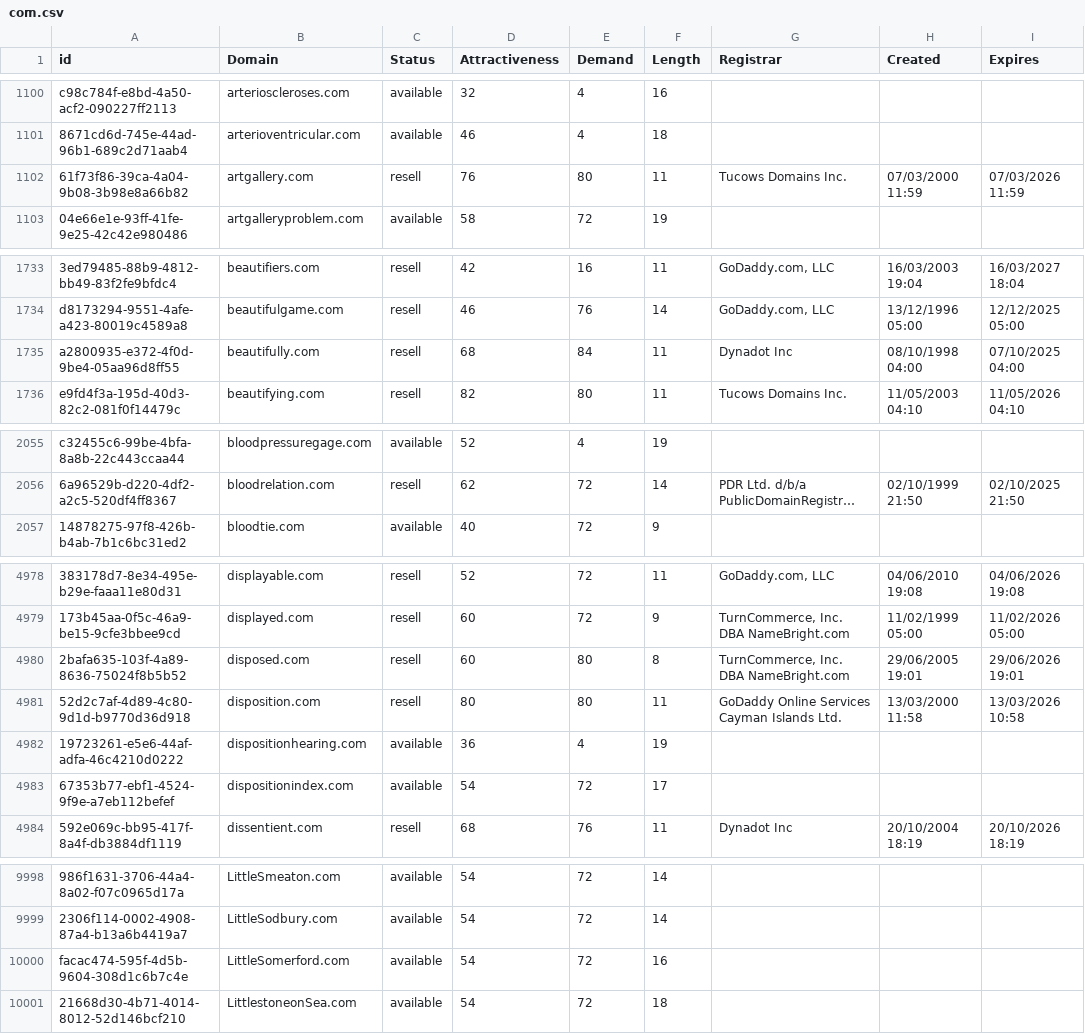
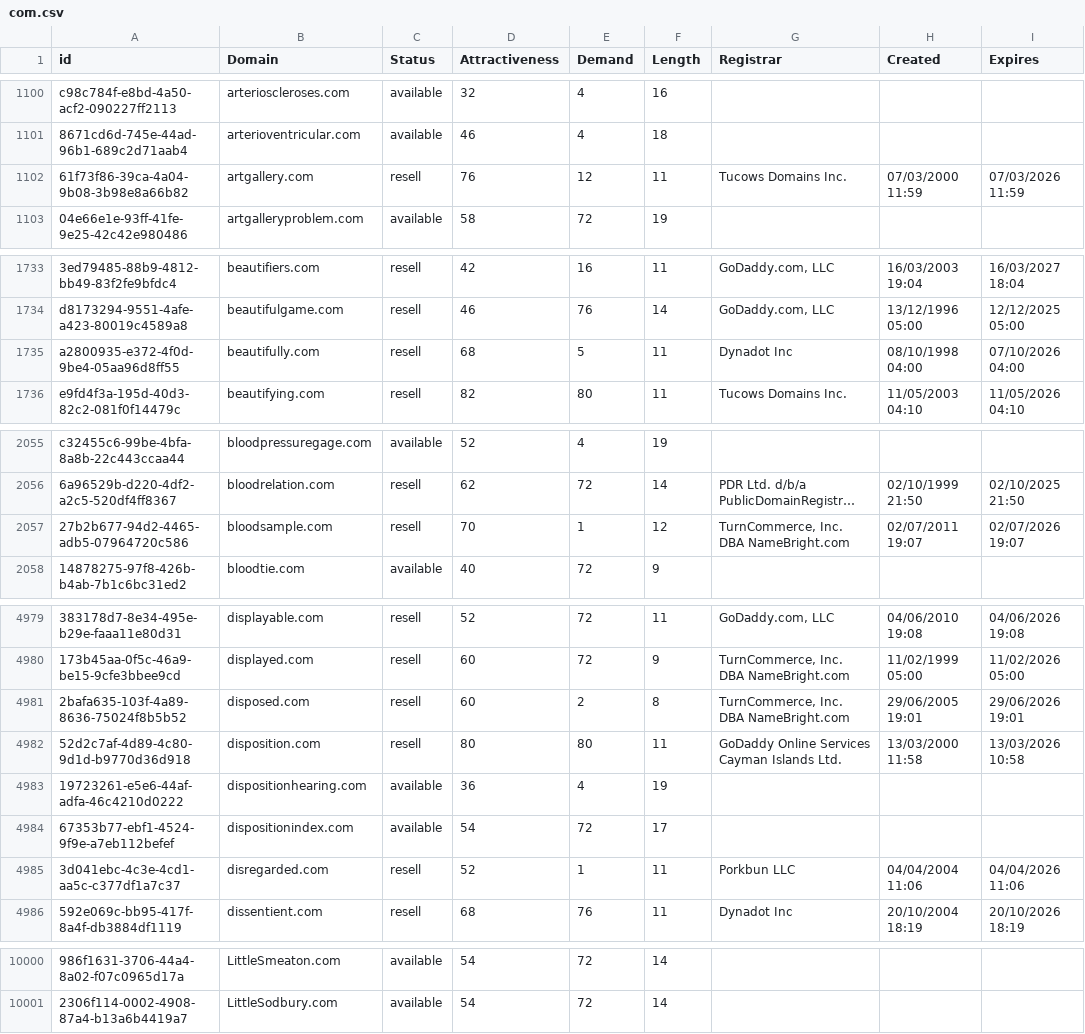
Before and after one commit to UniqueDomains/com-oneword-domains, a CSV file: com.csv, drawn as a sheet; only a part is shown, gaps mark what is left out; long unchanged cells end in …; removed rows and columns are numbered as before the commit, all else as after; the diff covers the shown part only; the diff names each change by its address in the sheet, - before the commit and + after, or states it on an @@ line.

Commit message:
Domains update

```diff
--- a/com.csv
+++ b/com.csv
-E1102 (Demand): 80
+E1102 (Demand): 12
-E1735 (Demand): 84
+E1735 (Demand): 5
-I1735 (Expires): 07/10/2025 04:00
+I1735 (Expires): 07/10/2026 04:00
+row 2057: 27b2b677-94d2-4465-adb5-07964720c586 | bloodsample.com | resell | 70 | 1 | 12 | TurnCommerce, Inc. DBA NameBright.com | 02/07/2011 19:07 | 02/07/2026 19:07
-E4981 (Demand): 80
+E4981 (Demand): 2
+row 4985: 3d041ebc-4c3e-4cd1-aa5c-c377df1a7c37 | disregarded.com | resell | 52 | 1 | 11 | Porkbun LLC | 04/04/2004 11:06 | 04/04/2026 11:06
-row 10000: facac474-595f-4d5b-9604-308d1c6b7c4e | LittleSomerford.com | available | 54 | 72 | 16
-row 10001: 21668d30-4b71-4014-8012-52d146bcf210 | LittlestoneonSea.com | available | 54 | 72 | 18
```
Also changed, not shown: 5 edited cells elsewhere in this file, 2 other files.
